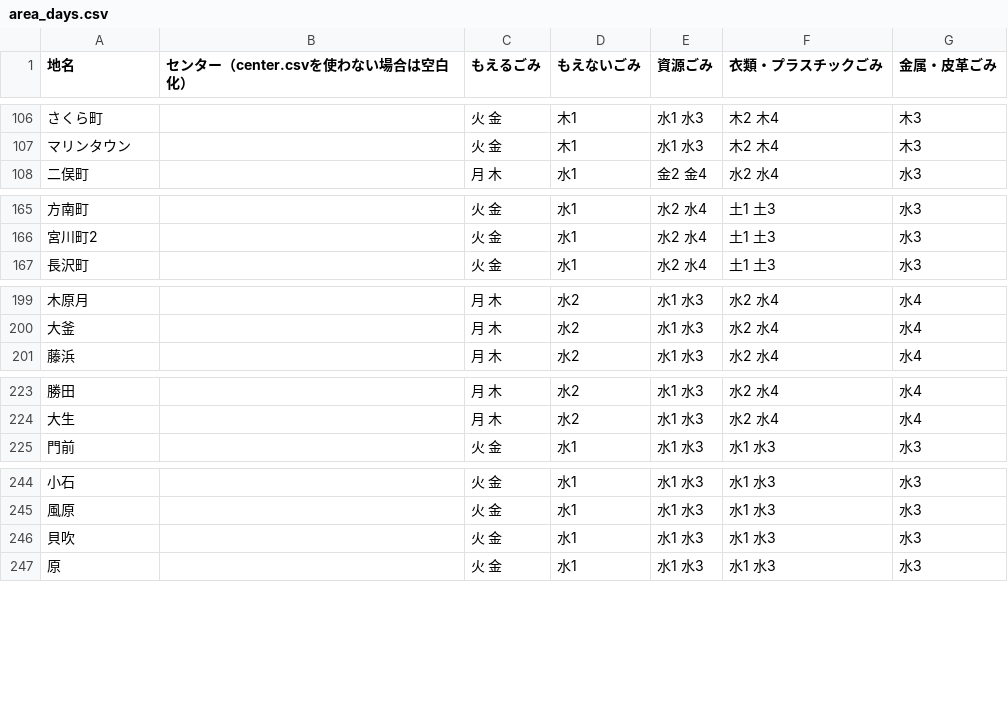
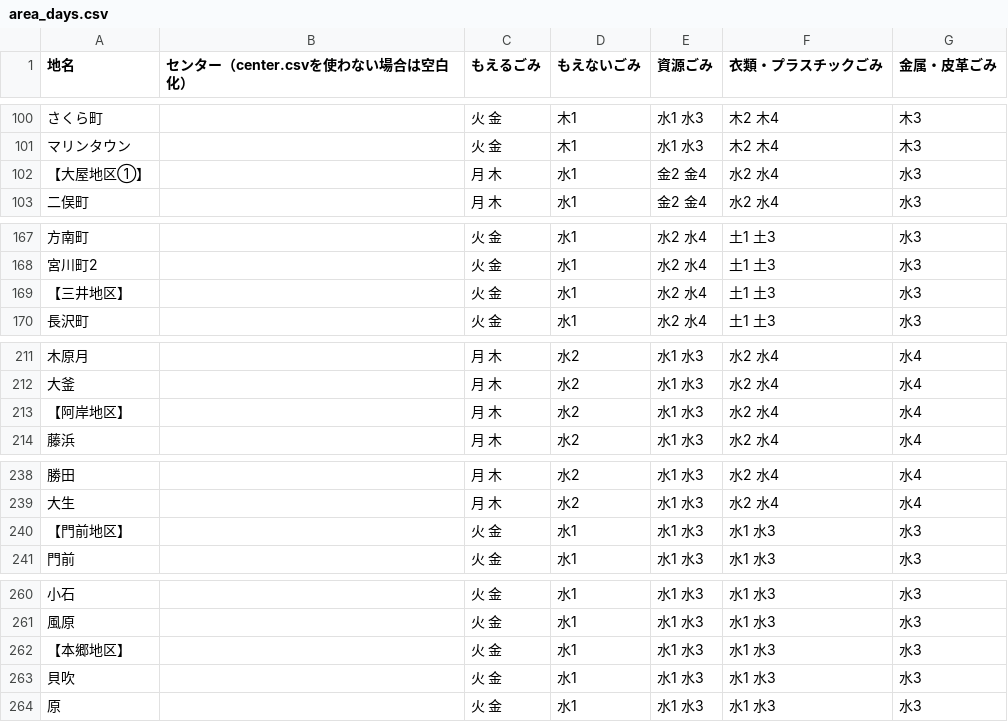
Before and after one commit to wajima5374/5374, a CSV file: data/area_days.csv, drawn as a sheet; only a part is shown, gaps mark what is left out; the diff covers the shown part only.

Commit message:
Add files via upload

```diff
--- a/data/area_days.csv
+++ b/data/area_days.csv
@@ -107,2 +101,3 @@
 マリンタウン,,火 金,木1,水1 水3,木2 木4,木3
+【大屋地区①】,,月 木,水1,金2 金4,水2 水4,水3
 二俣町,,月 木,水1,金2 金4,水2 水4,水3
@@ -166,2 +168,3 @@
 宮川町2,,火 金,水1,水2 水4,土1 土3,水3
+【三井地区】,,火 金,水1,水2 水4,土1 土3,水3
 長沢町,,火 金,水1,水2 水4,土1 土3,水3
@@ -200,2 +212,3 @@
 大釜,,月 木,水2,水1 水3,水2 水4,水4
+【阿岸地区】,,月 木,水2,水1 水3,水2 水4,水4
 藤浜,,月 木,水2,水1 水3,水2 水4,水4
@@ -224,2 +239,3 @@
 大生,,月 木,水2,水1 水3,水2 水4,水4
+【門前地区】,,火 金,水1,水1 水3,水1 水3,水3
 門前,,火 金,水1,水1 水3,水1 水3,水3
@@ -245,2 +261,3 @@
 風原,,火 金,水1,水1 水3,水1 水3,水3
+【本郷地区】,,火 金,水1,水1 水3,水1 水3,水3
 貝吹,,火 金,水1,水1 水3,水1 水3,水3
```
Also changed, not shown: 14 added rows and 12 moved rows elsewhere in this file.
